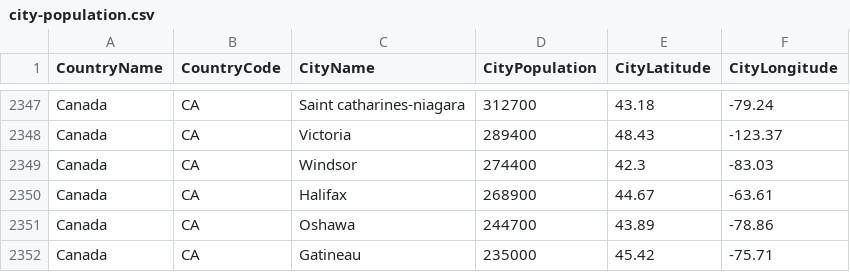
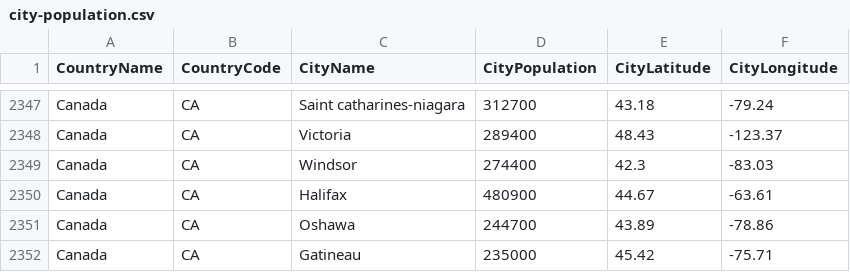
Before and after one commit to alex853/airways, a CSV file: src/main/resources/city-population.csv, drawn as a sheet; only a part is shown, gaps mark what is left out.

```diff
--- a/src/main/resources/city-population.csv
+++ b/src/main/resources/city-population.csv
@@ -2349,3 +2349,3 @@ Canada,CA,Victoria,289400,48.43,-123.37
 Canada,CA,Windsor,274400,42.3,-83.03
-Canada,CA,Halifax,268900,44.67,-63.61
+Canada,CA,Halifax,480900,44.67,-63.61
 Canada,CA,Oshawa,244700,43.89,-78.86
```
Also changed, not shown: 2 other files.
